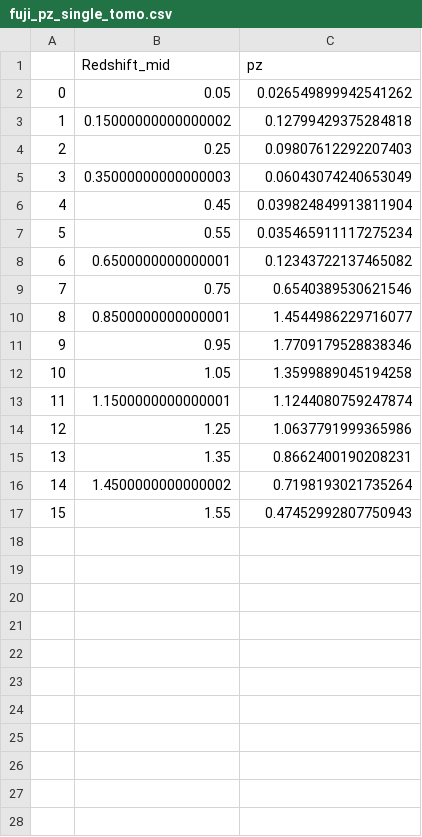
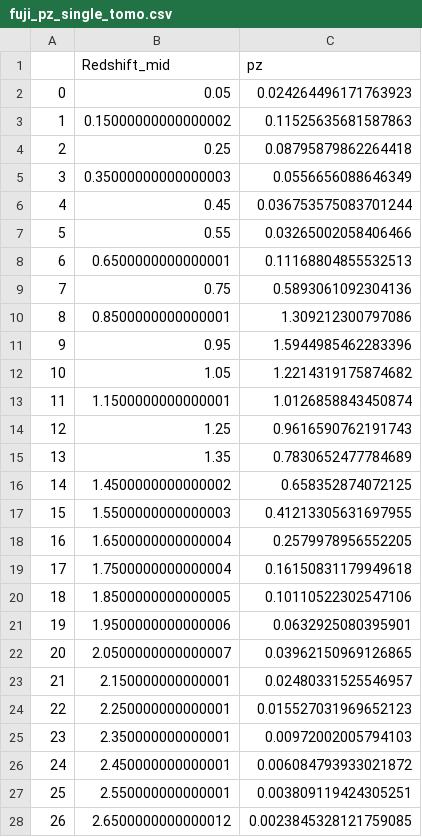
Before and after one commit to tanveerkarim/lselgsXplanck, a CSV file: finalproducts/fuji_pz_single_tomo.csv, drawn as a sheet; only a part is shown; the diff covers the shown part only.

```diff
--- a/finalproducts/fuji_pz_single_tomo.csv
+++ b/finalproducts/fuji_pz_single_tomo.csv
@@ -1,17 +1,28 @@
 ,Redshift_mid,pz
-0,0.05,0.026549899942541262
-1,0.15000000000000002,0.12799429375284818
-2,0.25,0.09807612292207403
-3,0.35000000000000003,0.06043074240653049
-4,0.45,0.039824849913811904
-5,0.55,0.035465911117275234
-6,0.6500000000000001,0.12343722137465082
-7,0.75,0.6540389530621546
-8,0.8500000000000001,1.4544986229716077
-9,0.95,1.7709179528838346
-10,1.05,1.3599889045194258
-11,1.1500000000000001,1.1244080759247874
-12,1.25,1.0637791999365986
-13,1.35,0.8662400190208231
-14,1.4500000000000002,0.7198193021735264
-15,1.55,0.47452992807750943
+0,0.05,0.024264496171763923
+1,0.15000000000000002,0.11525635681587863
+2,0.25,0.08795879862264418
+3,0.35000000000000003,0.0556656088646349
+4,0.45,0.036753575083701244
+5,0.55,0.03265002058406466
+6,0.6500000000000001,0.11168804855532513
+7,0.75,0.5893061092304136
+8,0.8500000000000001,1.309212300797086
+9,0.95,1.5944985462283396
+10,1.05,1.2214319175874682
+11,1.1500000000000001,1.0126858843450874
+12,1.25,0.9616590762191743
+13,1.35,0.7830652477784689
+14,1.4500000000000002,0.658352874072125
+15,1.5500000000000003,0.41213305631697955
+16,1.6500000000000004,0.2579978956552205
+17,1.7500000000000004,0.16150831179949618
+18,1.8500000000000005,0.10110522302547106
+19,1.9500000000000006,0.0632925080395901
+20,2.0500000000000007,0.03962150969126865
+21,2.150000000000001,0.02480331525546957
+22,2.250000000000001,0.015527031969652123
+23,2.350000000000001,0.00972002005794103
+24,2.450000000000001,0.006084793933021872
+25,2.550000000000001,0.003809119424305251
+26,2.6500000000000012,0.0023845328121759085
```
Also changed, not shown: 3 added rows elsewhere in this file, 2 other files.
